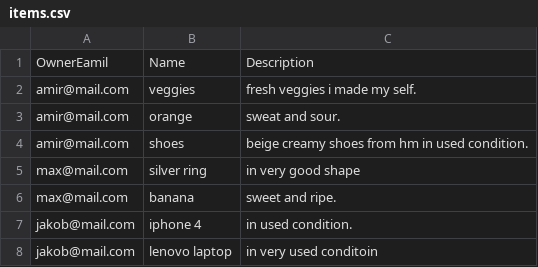
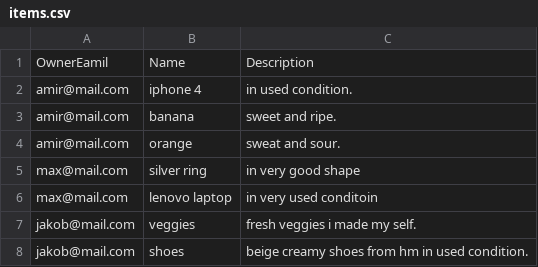
Before and after one commit to amirhamza247/tradingApp, a CSV file: items.csv, drawn as a sheet.

```diff
--- a/items.csv
+++ b/items.csv
@@ -1,8 +1,8 @@
 OwnerEamil,Name,Description
-amir@mail.com,veggies,fresh veggies i made my self.
+amir@mail.com,iphone 4,in used condition.
+amir@mail.com,banana,sweet and ripe.
 amir@mail.com,orange,sweat and sour.
-amir@mail.com,shoes,beige creamy shoes from hm in used condition.
 max@mail.com,silver ring,in very good shape
-max@mail.com,banana,sweet and ripe.
-jakob@mail.com,iphone 4,in used condition.
-jakob@mail.com,lenovo laptop,in very used conditoin
+max@mail.com,lenovo laptop,in very used conditoin
+jakob@mail.com,veggies,fresh veggies i made my self.
+jakob@mail.com,shoes,beige creamy shoes from hm in used condition.
```
Also changed, not shown: 3 other files.
